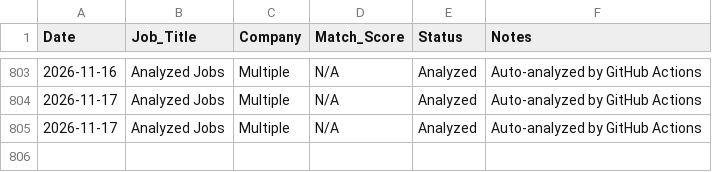
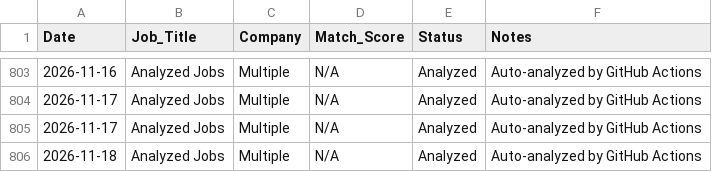
Before and after one commit to sednabcn/job-search-automation, a CSV file: tracking/job_applications.csv, drawn as a sheet; only a part is shown, gaps mark what is left out; the diff names each change by its address in the sheet, - before the commit and + after, or states it on an @@ line.

```diff
--- a/tracking/job_applications.csv
+++ b/tracking/job_applications.csv
+row 806: 2026-11-18 | Analyzed Jobs | Multiple | N/A | Analyzed | Auto-analyzed by GitHub Actions
```
